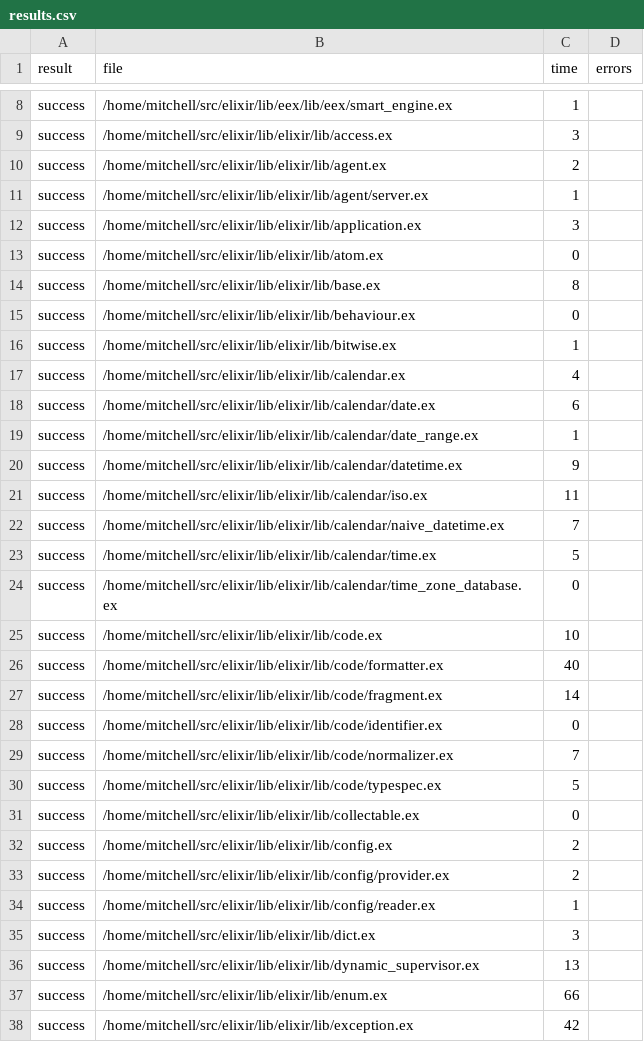
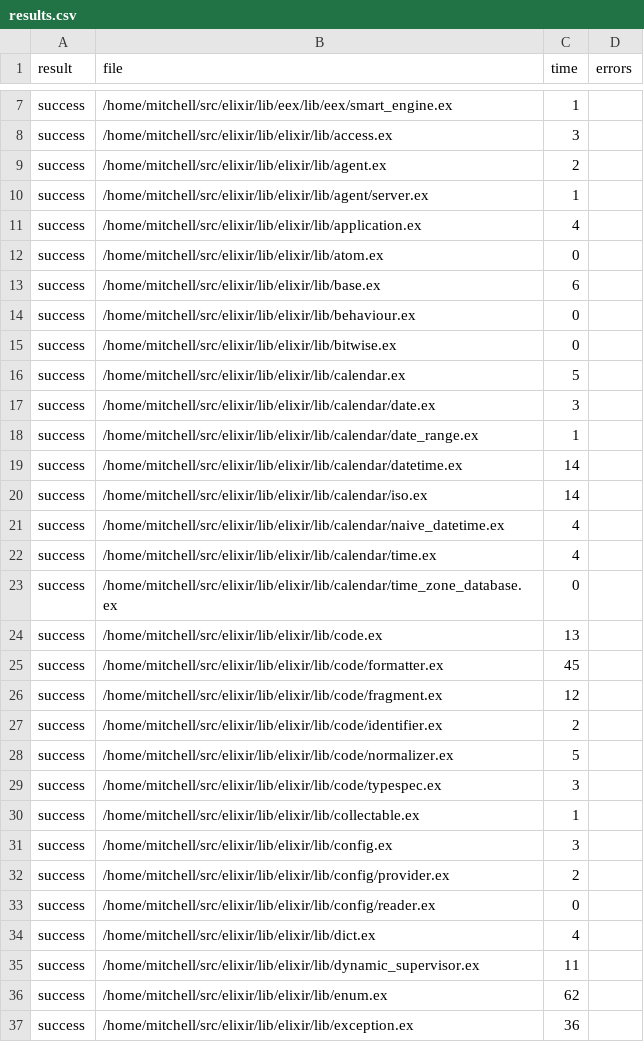
Before and after one commit to elixir-tools/spitfire, a CSV file: results.csv, drawn as a sheet; only a part is shown, gaps mark what is left out; the diff covers the shown part only.

```diff
--- a/results.csv
+++ b/results.csv
@@ -11,28 +10,28 @@ success,/home/mitchell/src/elixir/lib/elixir/lib/agent.ex,2,
 success,/home/mitchell/src/elixir/lib/elixir/lib/agent/server.ex,1,
-success,/home/mitchell/src/elixir/lib/elixir/lib/application.ex,3,
+success,/home/mitchell/src/elixir/lib/elixir/lib/application.ex,4,
 success,/home/mitchell/src/elixir/lib/elixir/lib/atom.ex,0,
-success,/home/mitchell/src/elixir/lib/elixir/lib/base.ex,8,
+success,/home/mitchell/src/elixir/lib/elixir/lib/base.ex,6,
 success,/home/mitchell/src/elixir/lib/elixir/lib/behaviour.ex,0,
-success,/home/mitchell/src/elixir/lib/elixir/lib/bitwise.ex,1,
-success,/home/mitchell/src/elixir/lib/elixir/lib/calendar.ex,4,
-success,/home/mitchell/src/elixir/lib/elixir/lib/calendar/date.ex,6,
+success,/home/mitchell/src/elixir/lib/elixir/lib/bitwise.ex,0,
+success,/home/mitchell/src/elixir/lib/elixir/lib/calendar.ex,5,
+success,/home/mitchell/src/elixir/lib/elixir/lib/calendar/date.ex,3,
 success,/home/mitchell/src/elixir/lib/elixir/lib/calendar/date_range.ex,1,
-success,/home/mitchell/src/elixir/lib/elixir/lib/calendar/datetime.ex,9,
-success,/home/mitchell/src/elixir/lib/elixir/lib/calendar/iso.ex,11,
-success,/home/mitchell/src/elixir/lib/elixir/lib/calendar/naive_datetime.ex,7,
-success,/home/mitchell/src/elixir/lib/elixir/lib/calendar/time.ex,5,
+success,/home/mitchell/src/elixir/lib/elixir/lib/calendar/datetime.ex,14,
+success,/home/mitchell/src/elixir/lib/elixir/lib/calendar/iso.ex,14,
+success,/home/mitchell/src/elixir/lib/elixir/lib/calendar/naive_datetime.ex,4,
+success,/home/mitchell/src/elixir/lib/elixir/lib/calendar/time.ex,4,
 success,/home/mitchell/src/elixir/lib/elixir/lib/calendar/time_zone_database.ex,0,
-success,/home/mitchell/src/elixir/lib/elixir/lib/code.ex,10,
-success,/home/mitchell/src/elixir/lib/elixir/lib/code/formatter.ex,40,
-success,/home/mitchell/src/elixir/lib/elixir/lib/code/fragment.ex,14,
-success,/home/mitchell/src/elixir/lib/elixir/lib/code/identifier.ex,0,
-success,/home/mitchell/src/elixir/lib/elixir/lib/code/normalizer.ex,7,
-success,/home/mitchell/src/elixir/lib/elixir/lib/code/typespec.ex,5,
-success,/home/mitchell/src/elixir/lib/elixir/lib/collectable.ex,0,
-success,/home/mitchell/src/elixir/lib/elixir/lib/config.ex,2,
+success,/home/mitchell/src/elixir/lib/elixir/lib/code.ex,13,
+success,/home/mitchell/src/elixir/lib/elixir/lib/code/formatter.ex,45,
+success,/home/mitchell/src/elixir/lib/elixir/lib/code/fragment.ex,12,
+success,/home/mitchell/src/elixir/lib/elixir/lib/code/identifier.ex,2,
+success,/home/mitchell/src/elixir/lib/elixir/lib/code/normalizer.ex,5,
+success,/home/mitchell/src/elixir/lib/elixir/lib/code/typespec.ex,3,
+success,/home/mitchell/src/elixir/lib/elixir/lib/collectable.ex,1,
+success,/home/mitchell/src/elixir/lib/elixir/lib/config.ex,3,
 success,/home/mitchell/src/elixir/lib/elixir/lib/config/provider.ex,2,
-success,/home/mitchell/src/elixir/lib/elixir/lib/config/reader.ex,1,
-success,/home/mitchell/src/elixir/lib/elixir/lib/dict.ex,3,
-success,/home/mitchell/src/elixir/lib/elixir/lib/dynamic_supervisor.ex,13,
-success,/home/mitchell/src/elixir/lib/elixir/lib/enum.ex,66,
-success,/home/mitchell/src/elixir/lib/elixir/lib/exception.ex,42,
+success,/home/mitchell/src/elixir/lib/elixir/lib/config/reader.ex,0,
+success,/home/mitchell/src/elixir/lib/elixir/lib/dict.ex,4,
+success,/home/mitchell/src/elixir/lib/elixir/lib/dynamic_supervisor.ex,11,
+success,/home/mitchell/src/elixir/lib/elixir/lib/enum.ex,62,
+success,/home/mitchell/src/elixir/lib/elixir/lib/exception.ex,36,
```
Also changed, not shown: 1 added row, 1 removed row and 135 edited cells elsewhere in this file, 2 other files.
